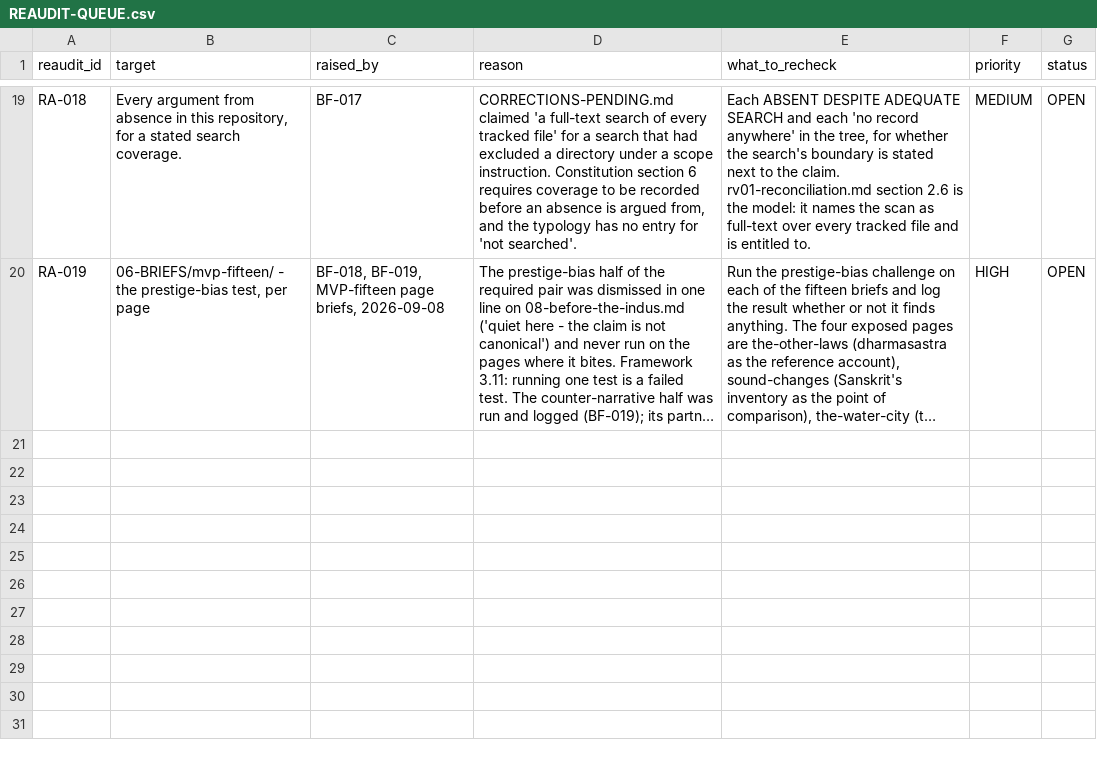
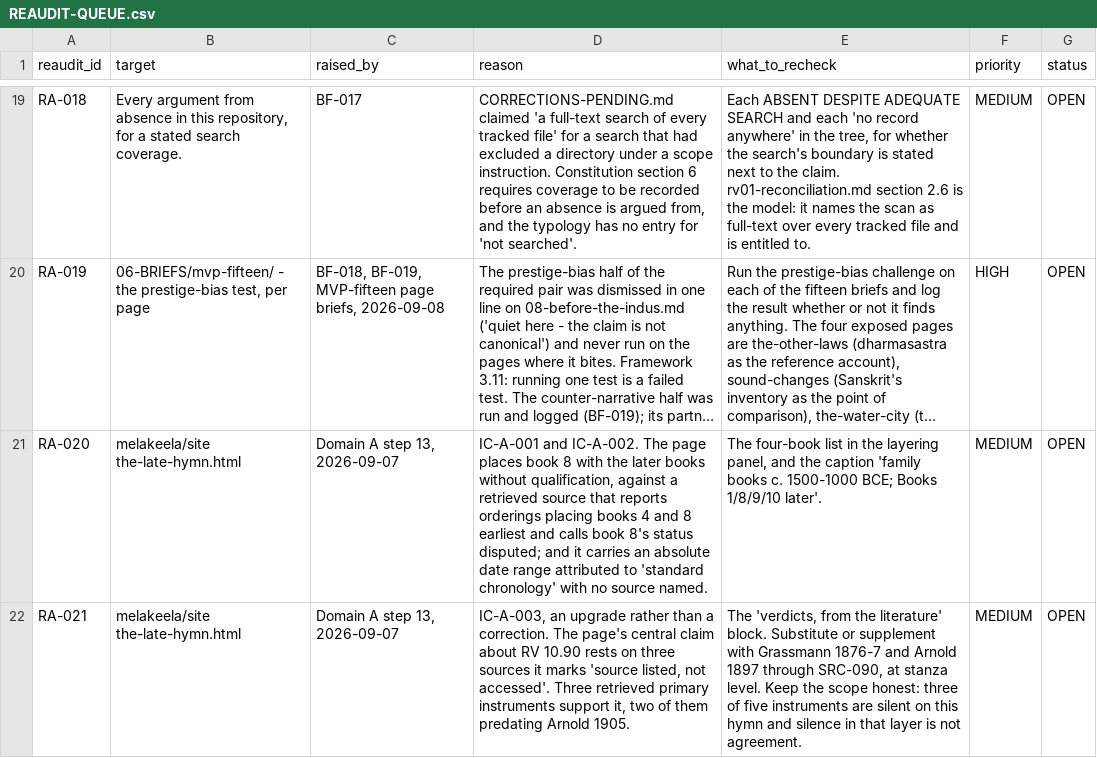
Before and after one commit to melakeela/research, a CSV file: 04-AUDITS/REAUDIT-QUEUE.csv, drawn as a sheet; only a part is shown, gaps mark what is left out; long unchanged cells end in …; the diff names each change by its address in the sheet, - before the commit and + after, or states it on an @@ line.

```diff
--- a/04-AUDITS/REAUDIT-QUEUE.csv
+++ b/04-AUDITS/REAUDIT-QUEUE.csv
+row 21: RA-020 | melakeela/site the-late-hymn.html | Domain A step 13, 2026-09-07 | IC-A-001 and IC-A-002. The page places book 8 with the later books without qualification, against a retrieved source that reports orderings placing books 4 and 8 earliest and calls book 8's status disputed; and it carries an absolute date range attributed to 'standard chronology' with no source named. | The four-book list in the layering panel, and the caption 'family books c. 1500-1000 BCE; Books 1/8/9/10 later'. | MEDIUM | OPEN
+row 22: RA-021 | melakeela/site the-late-hymn.html | Domain A step 13, 2026-09-07 | IC-A-003, an upgrade rather than a correction. The page's central claim about RV 10.90 rests on three sources it marks 'source listed, not accessed'. Three retrieved primary instruments support it, two of them predating Arnold 1905. | The 'verdicts, from the literature' block. Substitute or supplement with Grassmann 1876-7 and Arnold 1897 through SRC-090, at stanza level. Keep the scope honest: three of five instruments are silent on this hymn and silence in that layer is not agreement. | MEDIUM | OPEN
```
Also changed, not shown: 04-AUDITS/INTERNAL-CONTRADICTIONS.csv, 1 other file.
